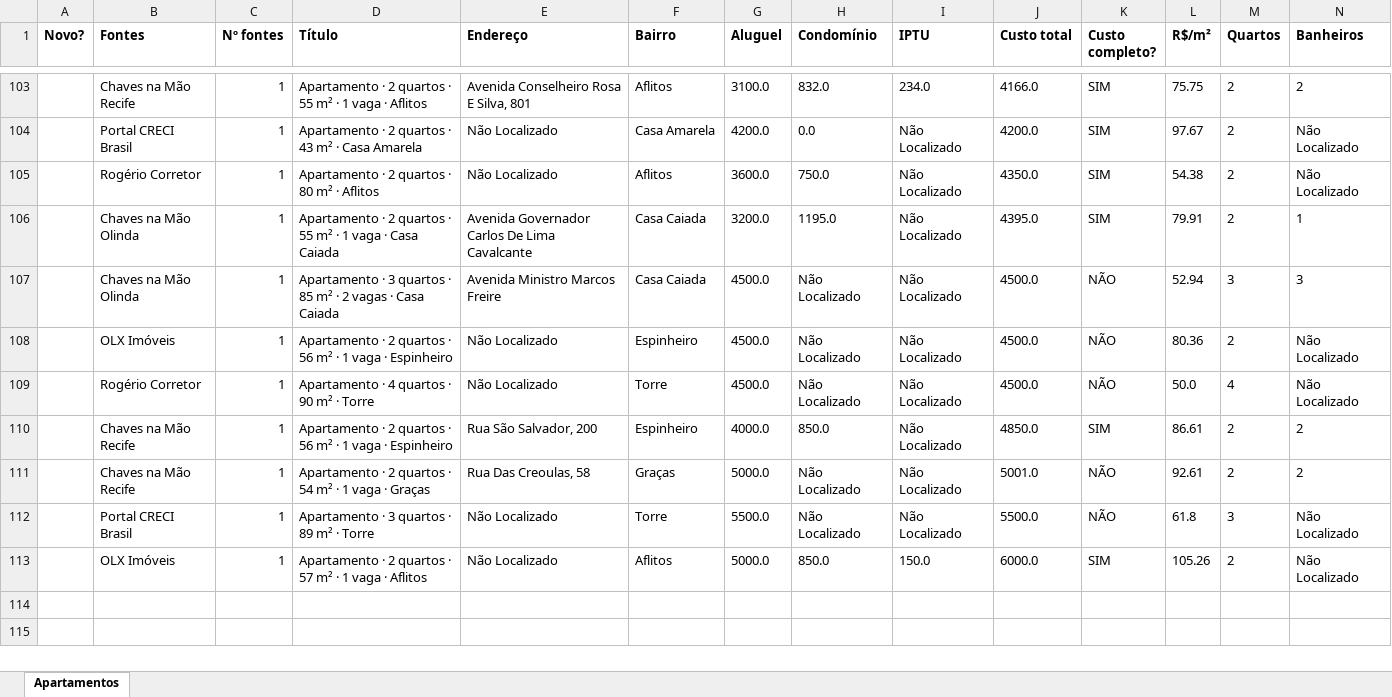
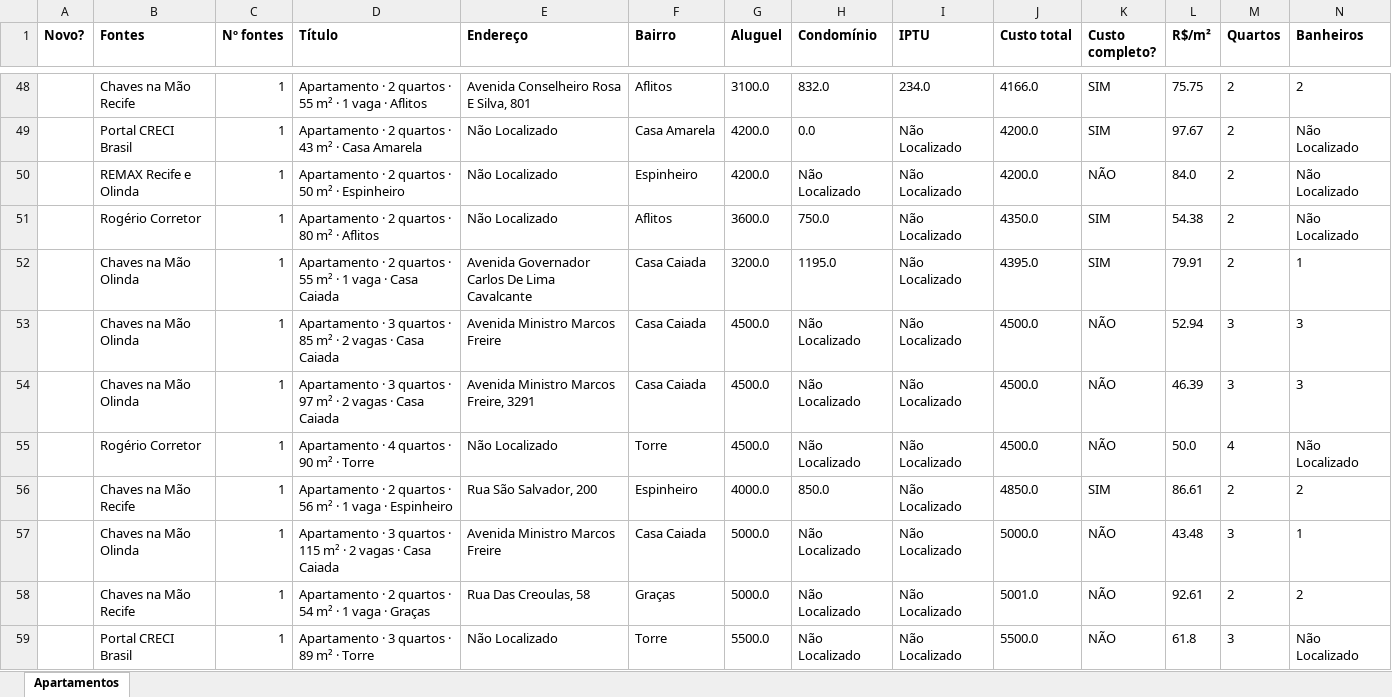
Before and after one commit to jlfig13/busca-imovel, an Excel workbook: saida/apartamentos.xlsx, sheet Apartamentos, drawn as a sheet; only a part is shown, gaps mark what is left out; values as stored, in another font and other column widths than the file's, no borders; removed rows and columns are numbered as before the commit, all else as after; rows hold the shown columns only; the diff covers the shown part only; the diff names each change by its address in the sheet, - before the commit and + after, or states it on an @@ line.

```diff
--- a/saida/apartamentos.xlsx (sheet Apartamentos)
+++ b/saida/apartamentos.xlsx (sheet Apartamentos)
+row 50:  | REMAX Recife e Olinda | 1 | Apartamento · 2 quartos · 50 m² · Espinheiro | Não Localizado | Espinheiro | 4200.0 | Não Localizado | Não Localizado | 4200.0 | NÃO | 84.0 | 2 | Não Localizado
-row 108:  | OLX Imóveis | 1 | Apartamento · 2 quartos · 56 m² · 1 vaga · Espinheiro | Não Localizado | Espinheiro | 4500.0 | Não Localizado | Não Localizado | 4500.0 | NÃO | 80.36 | 2 | Não Localizado
+row 54:  | Chaves na Mão Olinda | 1 | Apartamento · 3 quartos · 97 m² · 2 vagas · Casa Caiada | Avenida Ministro Marcos Freire, 3291 | Casa Caiada | 4500.0 | Não Localizado | Não Localizado | 4500.0 | NÃO | 46.39 | 3 | 3
+row 57:  | Chaves na Mão Olinda | 1 | Apartamento · 3 quartos · 115 m² · 2 vagas · Casa Caiada | Avenida Ministro Marcos Freire | Casa Caiada | 5000.0 | Não Localizado | Não Localizado | 5000.0 | NÃO | 43.48 | 3 | 1
-row 113:  | OLX Imóveis | 1 | Apartamento · 2 quartos · 57 m² · 1 vaga · Aflitos | Não Localizado | Aflitos | 5000.0 | 850.0 | 150.0 | 6000.0 | SIM | 105.26 | 2 | Não Localizado
```
Also changed, not shown: 3 added rows, 58 removed rows and 48 edited cells elsewhere in this sheet, 1 other file.
